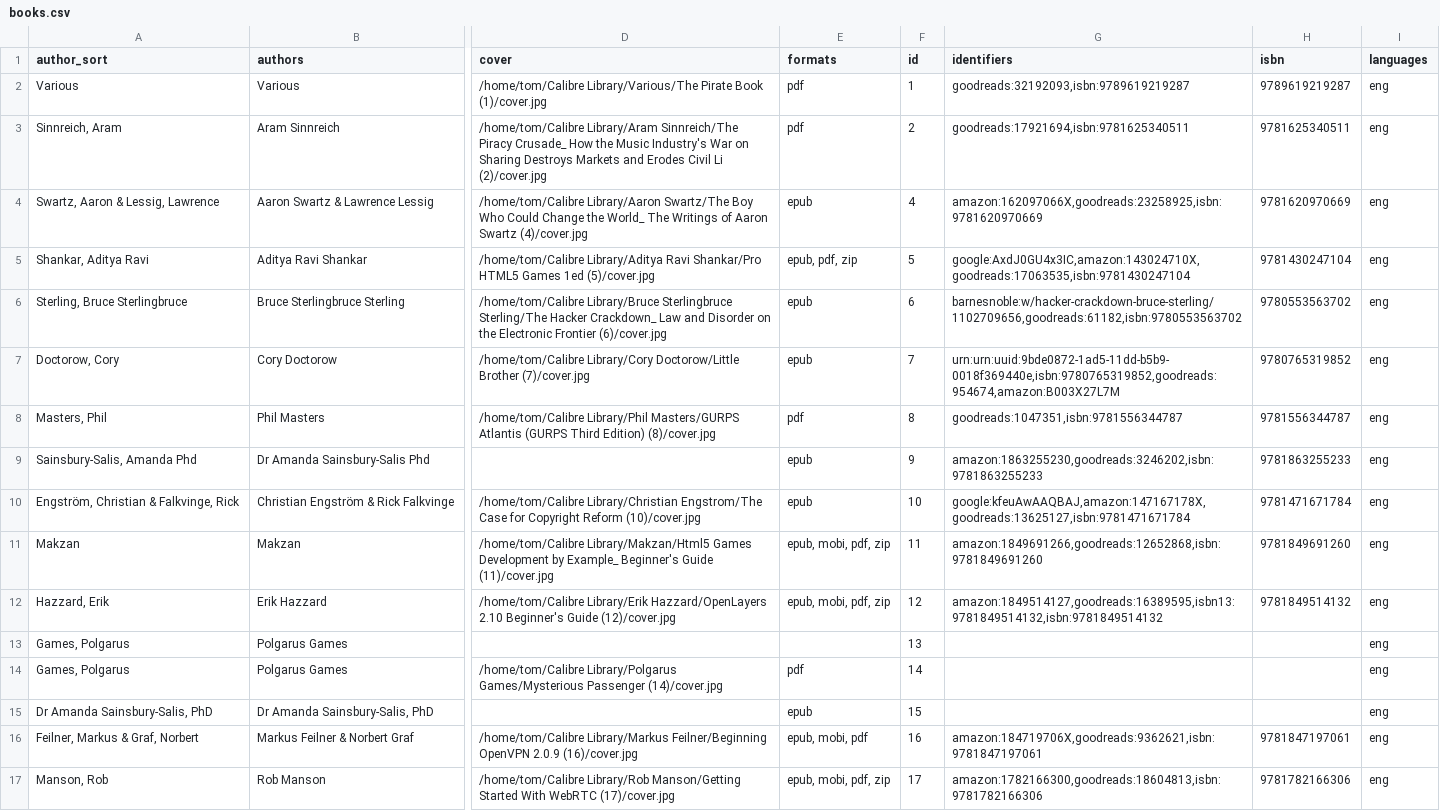
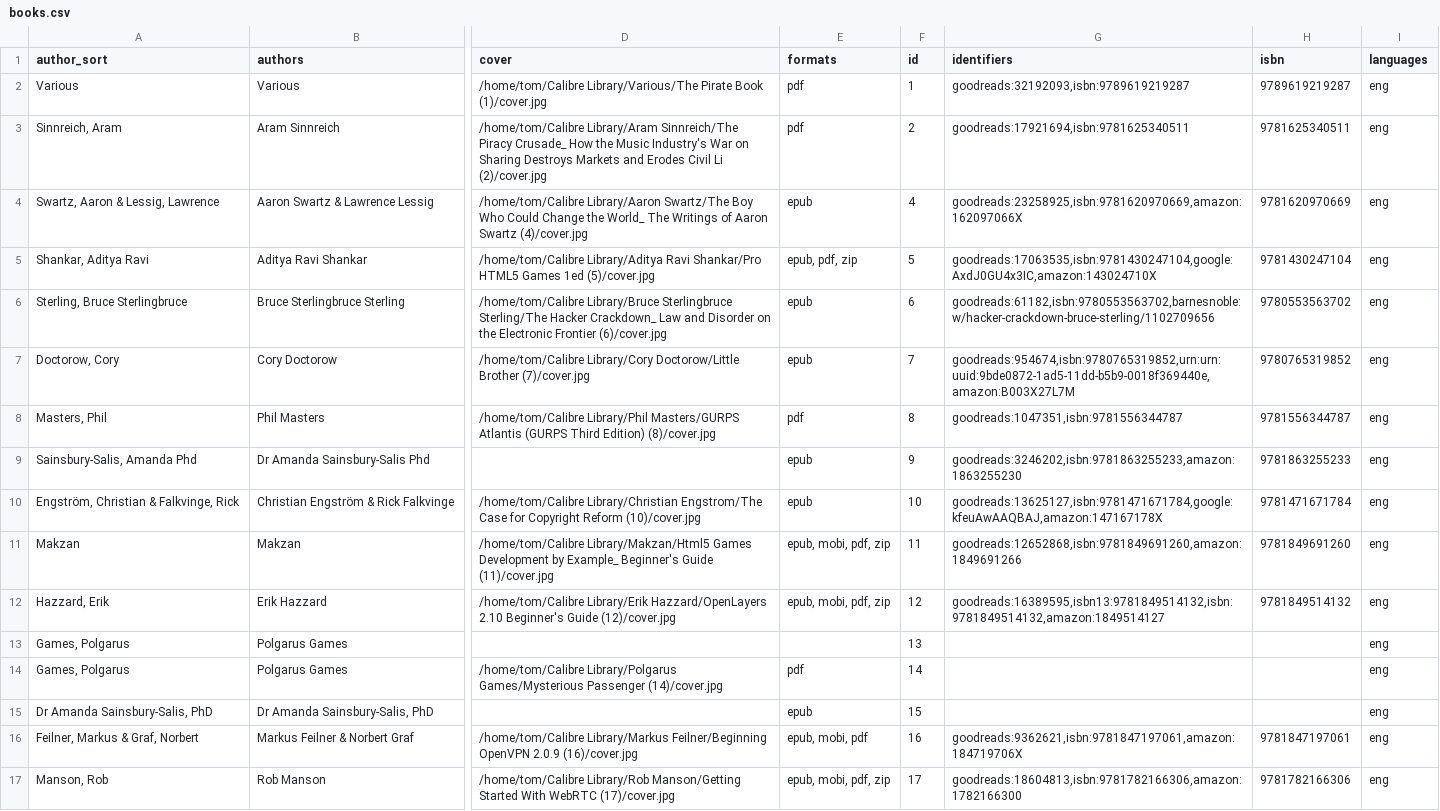
Before and after one commit to tomasparks/website, a CSV file: gobal/_data/books.csv, drawn as a sheet; only a part is shown, gaps mark what is left out; the diff covers the shown part only; the diff names each change by its address in the sheet, - before the commit and + after, or states it on an @@ line.

Commit message:
Scripted auto-commit on change (2019-12-25 10:19:36) by gitwatch.sh

```diff
--- a/gobal/_data/books.csv
+++ b/gobal/_data/books.csv
-G4 (identifiers): amazon:162097066X,goodreads:23258925,isbn:9781620970669
+G4 (identifiers): goodreads:23258925,isbn:9781620970669,amazon:162097066X
-G5 (identifiers): google:AxdJ0GU4x3IC,amazon:143024710X,goodreads:17063535,isbn:9781430247104
+G5 (identifiers): goodreads:17063535,isbn:9781430247104,google:AxdJ0GU4x3IC,amazon:143024710X
-G6 (identifiers): barnesnoble:w/hacker-crackdown-bruce-sterling/1102709656,goodreads:61182,isbn:9780553563702
+G6 (identifiers): goodreads:61182,isbn:9780553563702,barnesnoble:w/hacker-crackdown-bruce-sterling/1102709656
-G7 (identifiers): urn:urn:uuid:9bde0872-1ad5-11dd-b5b9-0018f369440e,isbn:9780765319852,goodreads:954674,amazon:B003X27L7M
+G7 (identifiers): goodreads:954674,isbn:9780765319852,urn:urn:uuid:9bde0872-1ad5-11dd-b5b9-0018f369440e,amazon:B003X27L7M
-G9 (identifiers): amazon:1863255230,goodreads:3246202,isbn:9781863255233
+G9 (identifiers): goodreads:3246202,isbn:9781863255233,amazon:1863255230
-G10 (identifiers): google:kfeuAwAAQBAJ,amazon:147167178X,goodreads:13625127,isbn:9781471671784
+G10 (identifiers): goodreads:13625127,isbn:9781471671784,google:kfeuAwAAQBAJ,amazon:147167178X
-G11 (identifiers): amazon:1849691266,goodreads:12652868,isbn:9781849691260
+G11 (identifiers): goodreads:12652868,isbn:9781849691260,amazon:1849691266
-G12 (identifiers): amazon:1849514127,goodreads:16389595,isbn13:9781849514132,isbn:9781849514132
+G12 (identifiers): goodreads:16389595,isbn13:9781849514132,isbn:9781849514132,amazon:1849514127
-G16 (identifiers): amazon:184719706X,goodreads:9362621,isbn:9781847197061
+G16 (identifiers): goodreads:9362621,isbn:9781847197061,amazon:184719706X
-G17 (identifiers): amazon:1782166300,goodreads:18604813,isbn:9781782166306
+G17 (identifiers): goodreads:18604813,isbn:9781782166306,amazon:1782166300
```
Also changed, not shown: 76 edited cells elsewhere in this file.
